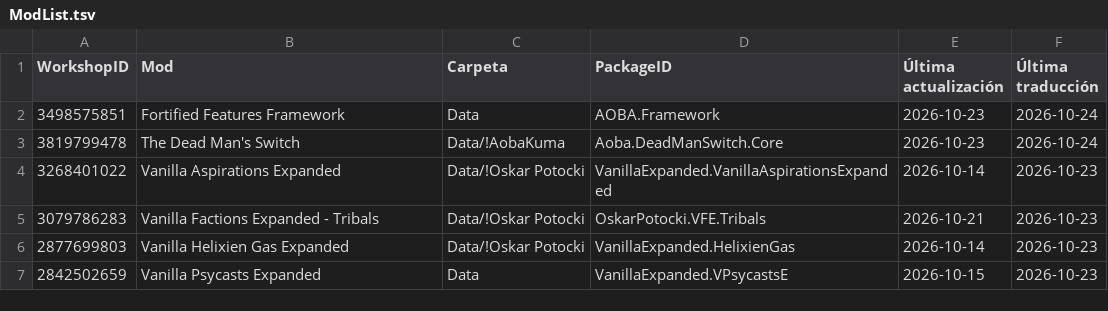
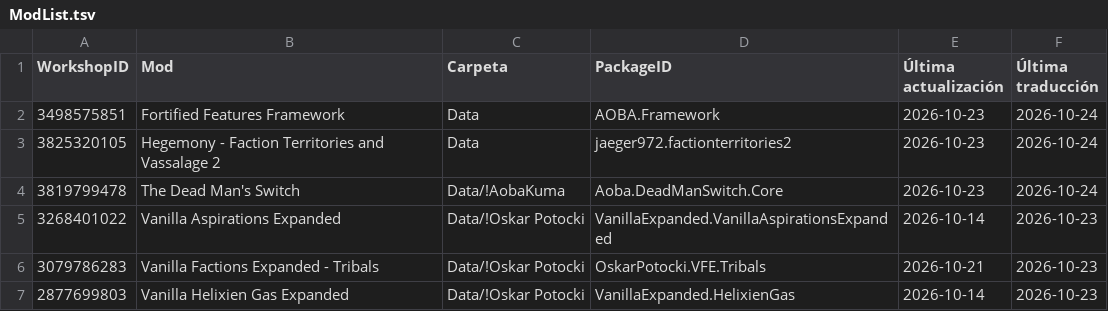
Before and after one commit to LordMordelon/RML, a TSV file: ModList.tsv, drawn as a sheet; only a part is shown; the shorter side is filled out with more unchanged rows; the diff names each change by its address in the sheet, - before the commit and + after, or states it on an @@ line.

```diff
--- a/ModList.tsv
+++ b/ModList.tsv
+row 3: 3825320105 | Hegemony - Faction Territories and Vassalage 2 | Data | jaeger972.factionterritories2 | 2026-10-23 | 2026-10-24
```
Also changed, not shown: 19 other files.
